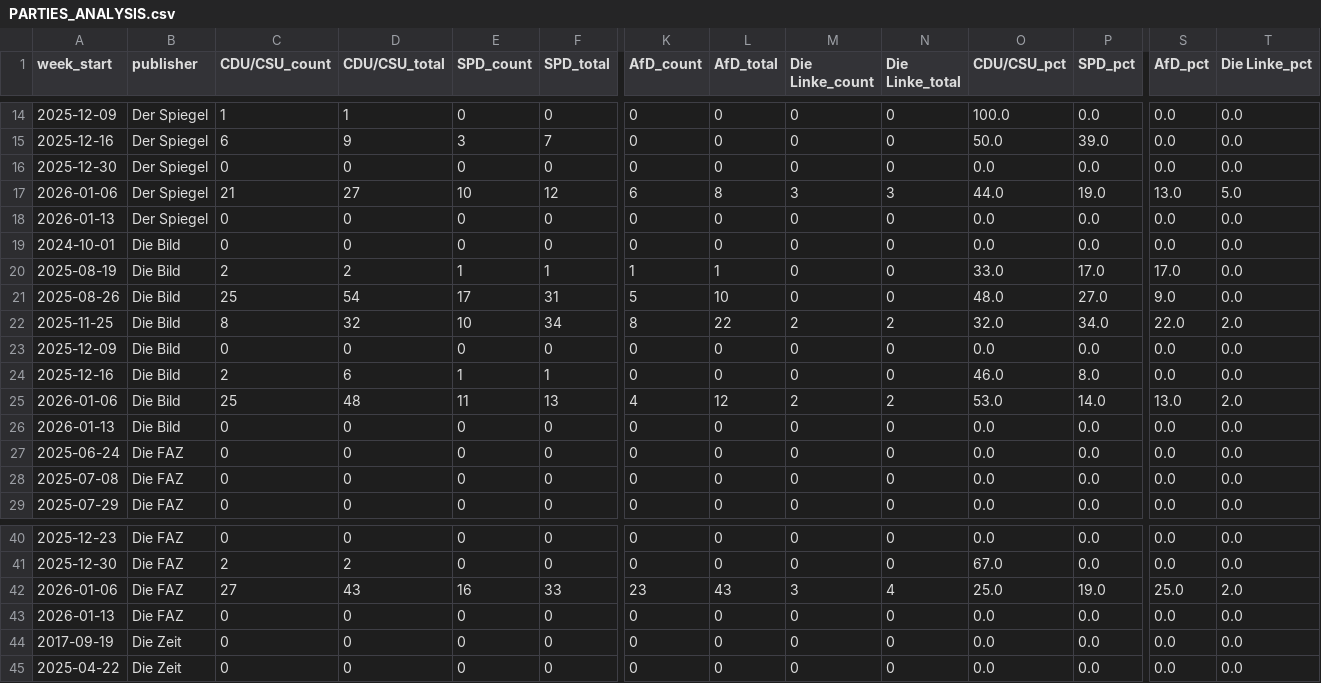
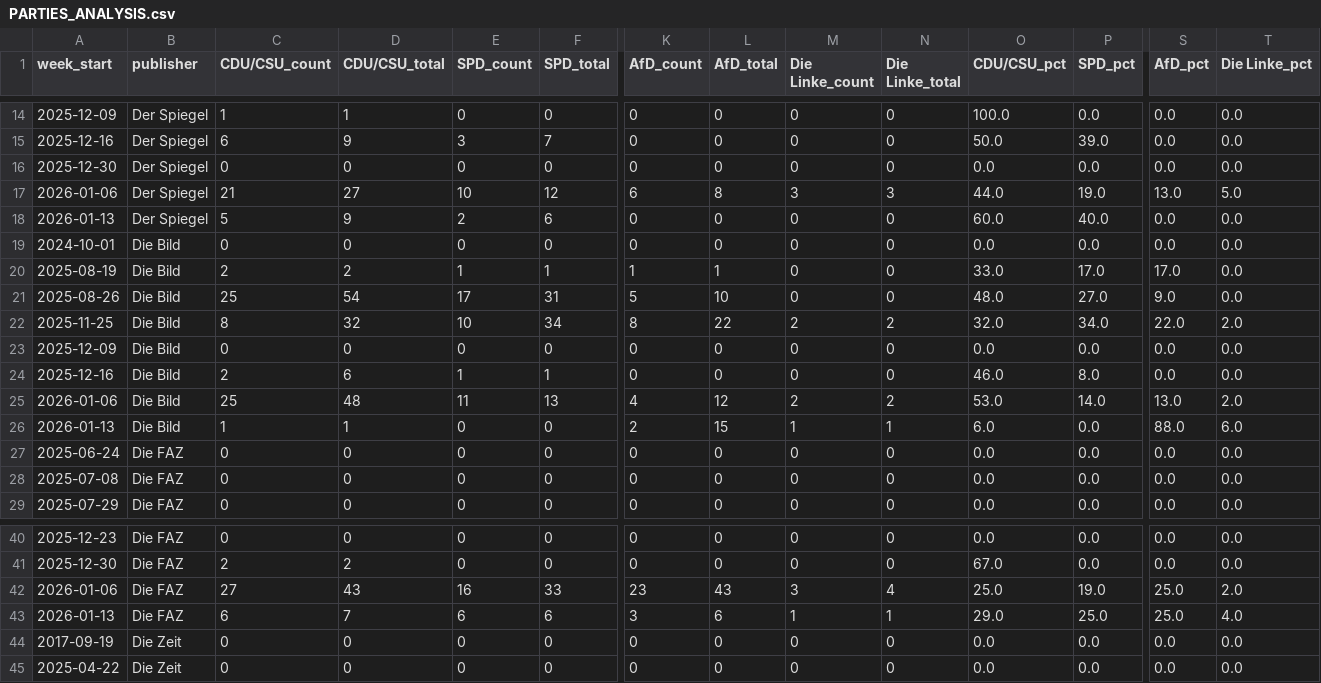
Before and after one commit to sakulmot99/Media-Monitoring, a CSV file: datasets/PARTIES_ANALYSIS.csv, drawn as a sheet; only a part is shown, gaps mark what is left out; removed rows and columns are numbered as before the commit, all else as after; rows hold the shown columns only; the diff names each change by its address in the sheet, - before the commit and + after, or states it on an @@ line.

```diff
--- a/datasets/PARTIES_ANALYSIS.csv
+++ b/datasets/PARTIES_ANALYSIS.csv
-C18 (CDU/CSU_count): 0
+C18 (CDU/CSU_count): 5
-D18 (CDU/CSU_total): 0
+D18 (CDU/CSU_total): 9
-E18 (SPD_count): 0
+E18 (SPD_count): 2
-F18 (SPD_total): 0
+F18 (SPD_total): 6
-O18 (CDU/CSU_pct): 0.0
+O18 (CDU/CSU_pct): 60.0
-P18 (SPD_pct): 0.0
+P18 (SPD_pct): 40.0
-C26 (CDU/CSU_count): 0
+C26 (CDU/CSU_count): 1
-D26 (CDU/CSU_total): 0
+D26 (CDU/CSU_total): 1
-K26 (AfD_count): 0
+K26 (AfD_count): 2
-L26 (AfD_total): 0
+L26 (AfD_total): 15
-M26 (Die Linke_count): 0
+M26 (Die Linke_count): 1
-N26 (Die Linke_total): 0
+N26 (Die Linke_total): 1
-O26 (CDU/CSU_pct): 0.0
+O26 (CDU/CSU_pct): 6.0
-S26 (AfD_pct): 0.0
+S26 (AfD_pct): 88.0
-T26 (Die Linke_pct): 0.0
+T26 (Die Linke_pct): 6.0
-row 43: 2026-01-13 | Die FAZ | 0 | 0 | 0 | 0 | 0 | 0 | 0 | 0 | 0.0 | 0.0 | 0.0 | 0.0
+row 43: 2026-01-13 | Die FAZ | 6 | 7 | 6 | 6 | 3 | 6 | 1 | 1 | 29.0 | 25.0 | 25.0 | 4.0
```
